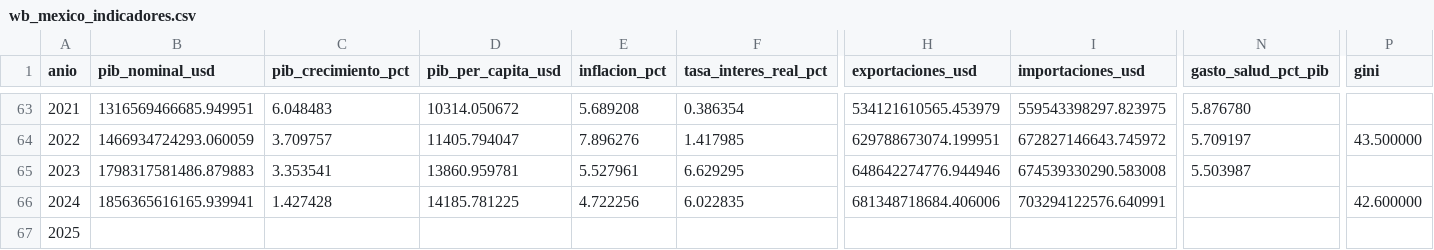
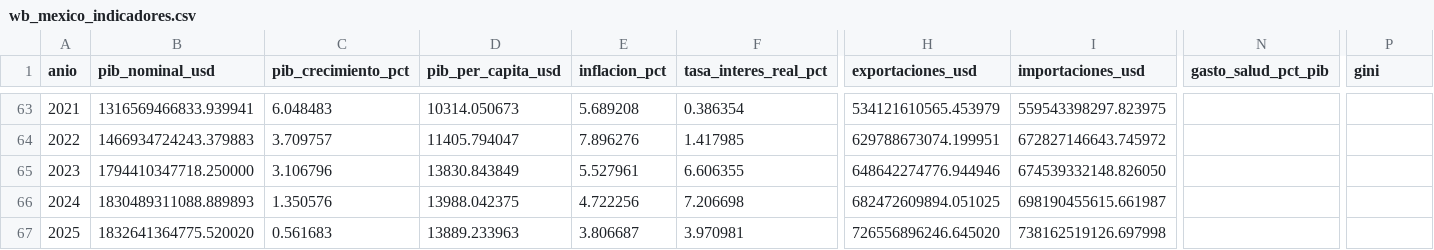
Before and after one commit to israel44moran/observatorio-macro-sql, a CSV file: data/wb_mexico_indicadores.csv, drawn as a sheet; only a part is shown, gaps mark what is left out; the diff covers the shown part only; the diff names each change by its address in the sheet, - before the commit and + after, or states it on an @@ line.

```diff
--- a/data/wb_mexico_indicadores.csv
+++ b/data/wb_mexico_indicadores.csv
-B63 (pib_nominal_usd): 1316569466685.949951
+B63 (pib_nominal_usd): 1316569466833.939941
-D63 (pib_per_capita_usd): 10314.050672
+D63 (pib_per_capita_usd): 10314.050673
-N63 (gasto_salud_pct_pib): 5.876780
+N63 (gasto_salud_pct_pib): (empty)
-B64 (pib_nominal_usd): 1466934724293.060059
+B64 (pib_nominal_usd): 1466934724243.379883
-N64 (gasto_salud_pct_pib): 5.709197
+N64 (gasto_salud_pct_pib): (empty)
-P64 (gini): 43.500000
+P64 (gini): (empty)
-B65 (pib_nominal_usd): 1798317581486.879883
+B65 (pib_nominal_usd): 1794410347718.250000
-C65 (pib_crecimiento_pct): 3.353541
+C65 (pib_crecimiento_pct): 3.106796
-D65 (pib_per_capita_usd): 13860.959781
+D65 (pib_per_capita_usd): 13830.843849
-F65 (tasa_interes_real_pct): 6.629295
+F65 (tasa_interes_real_pct): 6.606355
-I65 (importaciones_usd): 674539330290.583008
+I65 (importaciones_usd): 674539332148.826050
-N65 (gasto_salud_pct_pib): 5.503987
+N65 (gasto_salud_pct_pib): (empty)
-B66 (pib_nominal_usd): 1856365616165.939941
+B66 (pib_nominal_usd): 1830489311088.889893
-C66 (pib_crecimiento_pct): 1.427428
+C66 (pib_crecimiento_pct): 1.350576
-D66 (pib_per_capita_usd): 14185.781225
+D66 (pib_per_capita_usd): 13988.042375
-F66 (tasa_interes_real_pct): 6.022835
+F66 (tasa_interes_real_pct): 7.206698
-H66 (exportaciones_usd): 681348718684.406006
+H66 (exportaciones_usd): 682472609894.051025
-I66 (importaciones_usd): 703294122576.640991
+I66 (importaciones_usd): 698190455615.661987
-P66 (gini): 42.600000
+P66 (gini): (empty)
-B67 (pib_nominal_usd): (empty)
+B67 (pib_nominal_usd): 1832641364775.520020
-C67 (pib_crecimiento_pct): (empty)
+C67 (pib_crecimiento_pct): 0.561683
-D67 (pib_per_capita_usd): (empty)
+D67 (pib_per_capita_usd): 13889.233963
-E67 (inflacion_pct): (empty)
+E67 (inflacion_pct): 3.806687
-F67 (tasa_interes_real_pct): (empty)
+F67 (tasa_interes_real_pct): 3.970981
-H67 (exportaciones_usd): (empty)
+H67 (exportaciones_usd): 726556896246.645020
-I67 (importaciones_usd): (empty)
+I67 (importaciones_usd): 738162519126.697998
```
Also changed, not shown: 65 edited cells elsewhere in this file, 15 other files.
